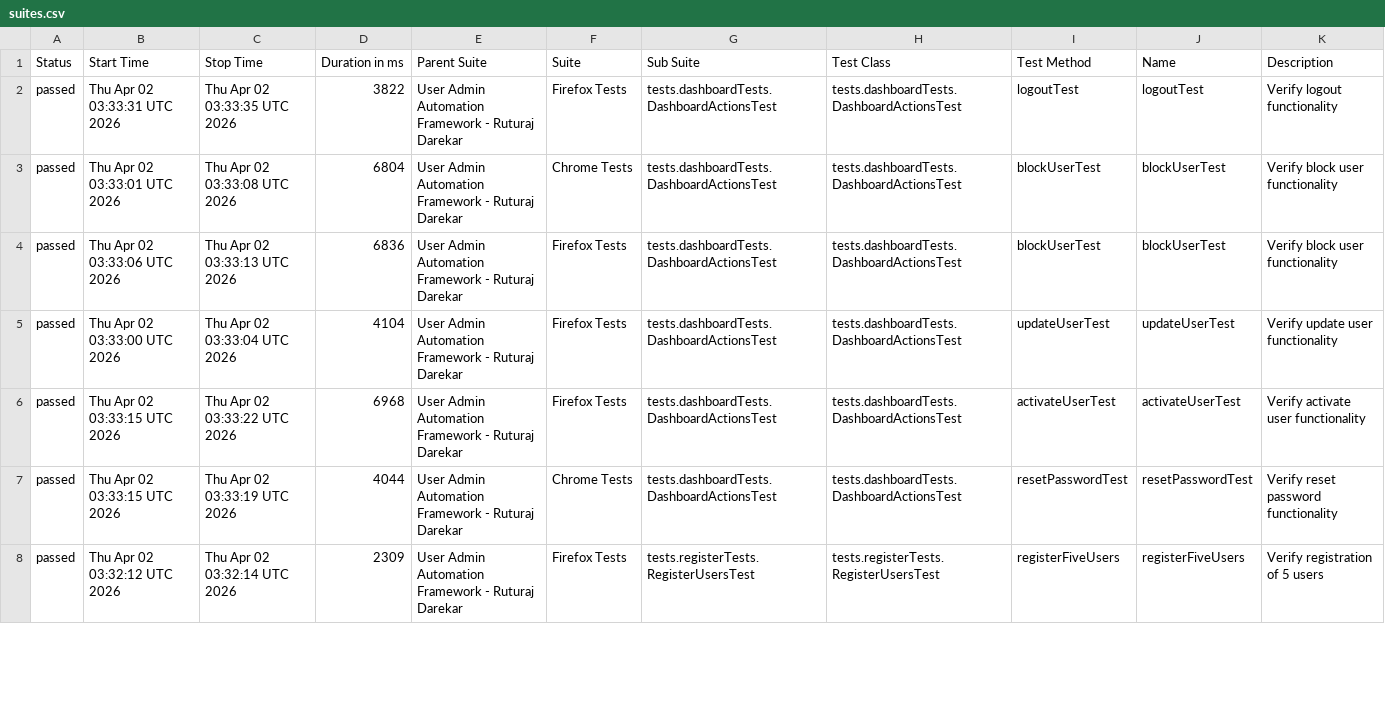
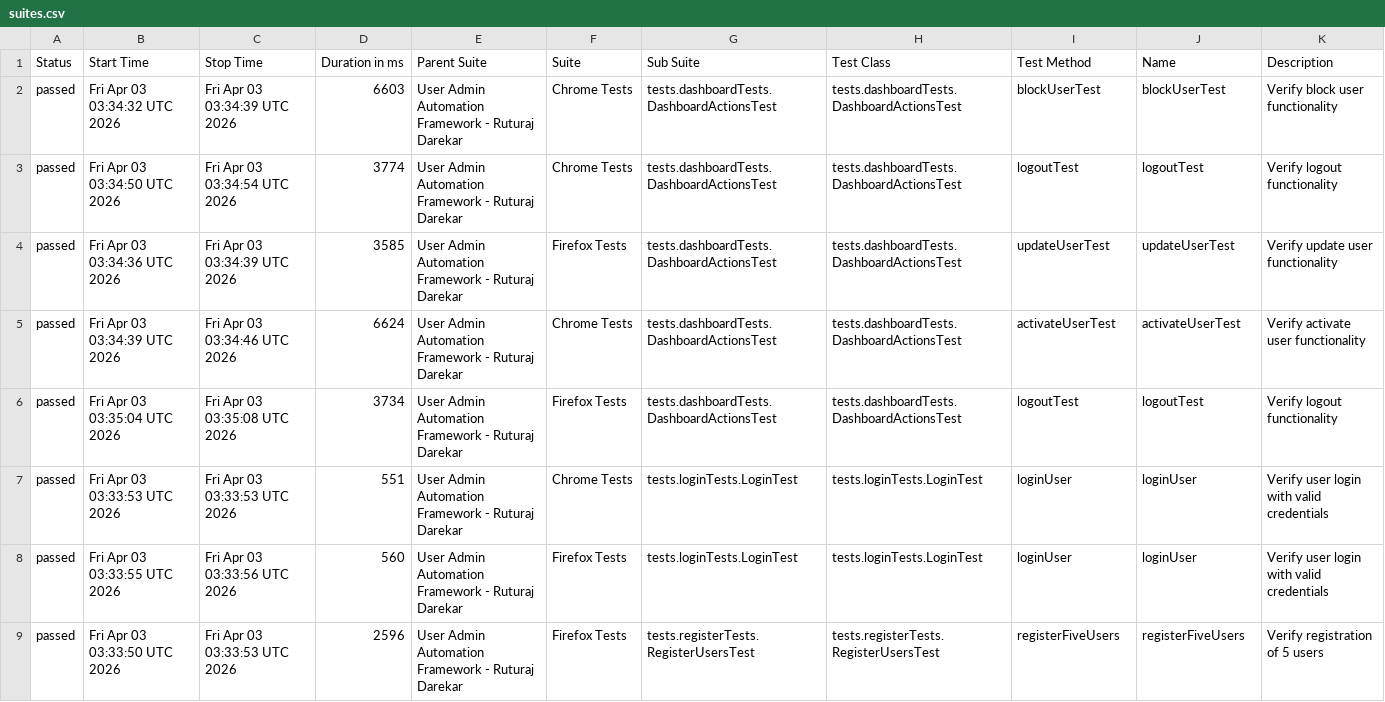
Before and after one commit to Ruturaj0861/user-admin-automation, a CSV file: data/suites.csv, drawn as a sheet; only a part is shown; the diff covers the shown part only.

```diff
--- a/data/suites.csv
+++ b/data/suites.csv
@@ -1,8 +1,9 @@
 "Status","Start Time","Stop Time","Duration in ms","Parent Suite","Suite","Sub Suite","Test Class","Test Method","Name","Description"
-"passed","Thu Apr 02 03:33:31 UTC 2026","Thu Apr 02 03:33:35 UTC 2026","3822","User Admin Automation Framework - Ruturaj Darekar","Firefox Tests","tests.dashboardTests.DashboardActionsTest","tests.dashboardTests.DashboardActionsTest","logoutTest","logoutTest","Verify logout functionality"
-"passed","Thu Apr 02 03:33:01 UTC 2026","Thu Apr 02 03:33:08 UTC 2026","6804","User Admin Automation Framework - Ruturaj Darekar","Chrome Tests","tests.dashboardTests.DashboardActionsTest","tests.dashboardTests.DashboardActionsTest","blockUserTest","blockUserTest","Verify block user functionality"
-"passed","Thu Apr 02 03:33:06 UTC 2026","Thu Apr 02 03:33:13 UTC 2026","6836","User Admin Automation Framework - Ruturaj Darekar","Firefox Tests","tests.dashboardTests.DashboardActionsTest","tests.dashboardTests.DashboardActionsTest","blockUserTest","blockUserTest","Verify block user functionality"
-"passed","Thu Apr 02 03:33:00 UTC 2026","Thu Apr 02 03:33:04 UTC 2026","4104","User Admin Automation Framework - Ruturaj Darekar","Firefox Tests","tests.dashboardTests.DashboardActionsTest","tests.dashboardTests.DashboardActionsTest","updateUserTest","updateUserTest","Verify update user functionality"
-"passed","Thu Apr 02 03:33:15 UTC 2026","Thu Apr 02 03:33:22 UTC 2026","6968","User Admin Automation Framework - Ruturaj Darekar","Firefox Tests","tests.dashboardTests.DashboardActionsTest","tests.dashboardTests.DashboardActionsTest","activateUserTest","activateUserTest","Verify activate user functionality"
-"passed","Thu Apr 02 03:33:15 UTC 2026","Thu Apr 02 03:33:19 UTC 2026","4044","User Admin Automation Framework - Ruturaj Darekar","Chrome Tests","tests.dashboardTests.DashboardActionsTest","tests.dashboardTests.DashboardActionsTest","resetPasswordTest","resetPasswordTest","Verify reset password functionality"
-"passed","Thu Apr 02 03:32:12 UTC 2026","Thu Apr 02 03:32:14 UTC 2026","2309","User Admin Automation Framework - Ruturaj Darekar","Firefox Tests","tests.registerTests.RegisterUsersTest","tests.registerTests.RegisterUsersTest","registerFiveUsers","registerFiveUsers","Verify registration of 5 users"
+"passed","Fri Apr 03 03:34:32 UTC 2026","Fri Apr 03 03:34:39 UTC 2026","6603","User Admin Automation Framework - Ruturaj Darekar","Chrome Tests","tests.dashboardTests.DashboardActionsTest","tests.dashboardTests.DashboardActionsTest","blockUserTest","blockUserTest","Verify block user functionality"
+"passed","Fri Apr 03 03:34:50 UTC 2026","Fri Apr 03 03:34:54 UTC 2026","3774","User Admin Automation Framework - Ruturaj Darekar","Chrome Tests","tests.dashboardTests.DashboardActionsTest","tests.dashboardTests.DashboardActionsTest","logoutTest","logoutTest","Verify logout functionality"
+"passed","Fri Apr 03 03:34:36 UTC 2026","Fri Apr 03 03:34:39 UTC 2026","3585","User Admin Automation Framework - Ruturaj Darekar","Firefox Tests","tests.dashboardTests.DashboardActionsTest","tests.dashboardTests.DashboardActionsTest","updateUserTest","updateUserTest","Verify update user functionality"
+"passed","Fri Apr 03 03:34:39 UTC 2026","Fri Apr 03 03:34:46 UTC 2026","6624","User Admin Automation Framework - Ruturaj Darekar","Chrome Tests","tests.dashboardTests.DashboardActionsTest","tests.dashboardTests.DashboardActionsTest","activateUserTest","activateUserTest","Verify activate user functionality"
+"passed","Fri Apr 03 03:35:04 UTC 2026","Fri Apr 03 03:35:08 UTC 2026","3734","User Admin Automation Framework - Ruturaj Darekar","Firefox Tests","tests.dashboardTests.DashboardActionsTest","tests.dashboardTests.DashboardActionsTest","logoutTest","logoutTest","Verify logout functionality"
+"passed","Fri Apr 03 03:33:53 UTC 2026","Fri Apr 03 03:33:53 UTC 2026","551","User Admin Automation Framework - Ruturaj Darekar","Chrome Tests","tests.loginTests.LoginTest","tests.loginTests.LoginTest","loginUser","loginUser","Verify user login with valid credentials"
+"passed","Fri Apr 03 03:33:55 UTC 2026","Fri Apr 03 03:33:56 UTC 2026","560","User Admin Automation Framework - Ruturaj Darekar","Firefox Tests","tests.loginTests.LoginTest","tests.loginTests.LoginTest","loginUser","loginUser","Verify user login with valid credentials"
+"passed","Fri Apr 03 03:33:50 UTC 2026","Fri Apr 03 03:33:53 UTC 2026","2596","User Admin Automation Framework - Ruturaj Darekar","Firefox Tests","tests.registerTests.RegisterUsersTest","tests.registerTests.RegisterUsersTest","registerFiveUsers","registerFiveUsers","Verify registration of 5 users"
```
Also changed, not shown: 2 added rows, 3 removed rows and 57 edited cells elsewhere in this file, data/behaviors.csv, 54 other files.
